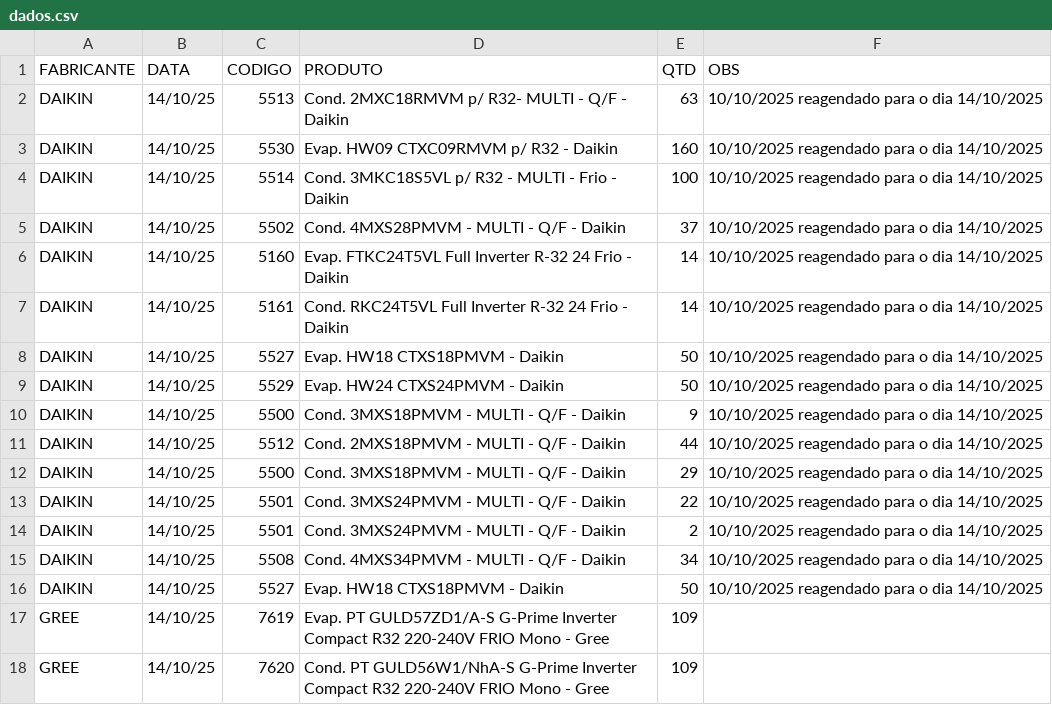
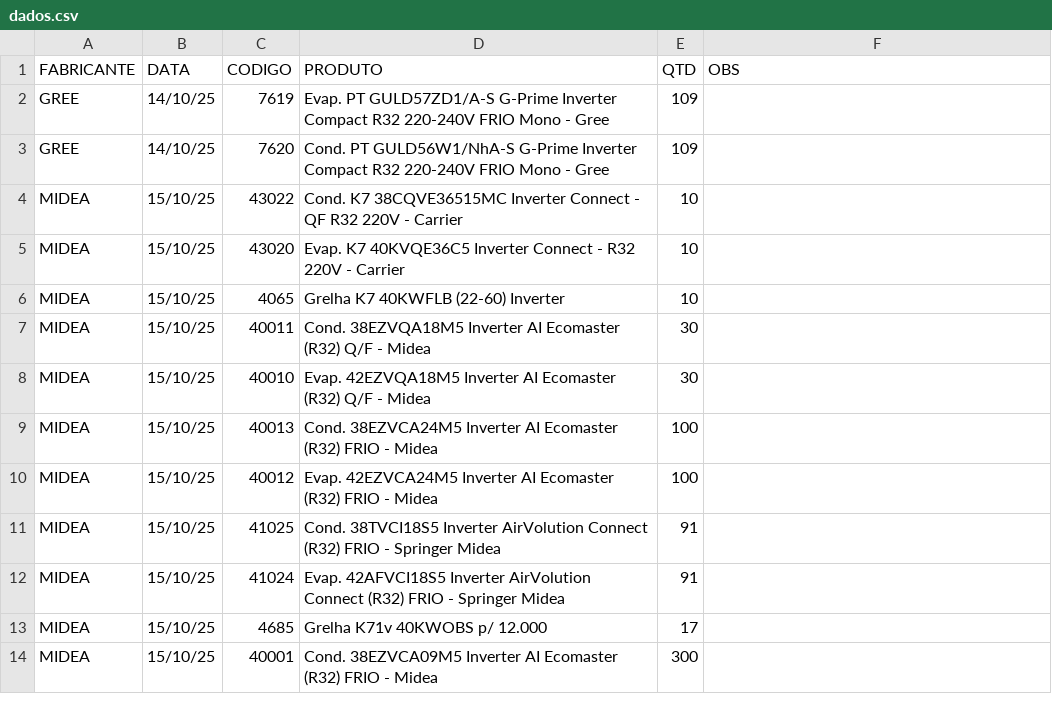
Before and after one commit to discomerciologistica/agendamentos, a CSV file: dados.csv, drawn as a sheet; only a part is shown; the shorter side is filled out with more unchanged rows.

Commit message:
Update dados.csv

```diff
--- a/dados.csv
+++ b/dados.csv
@@ -1,17 +1,2 @@
 FABRICANTE,DATA,CODIGO,PRODUTO,QTD,OBS
-DAIKIN,14/10/25,5513,Cond. 2MXC18RMVM p/ R32- MULTI - Q/F - Daikin,63,10/10/2025 reagendado para o dia 14/10/2025
-DAIKIN,14/10/25,5530,Evap. HW09  CTXC09RMVM p/ R32 - Daikin,160,10/10/2025 reagendado para o dia 14/10/2025
-DAIKIN,14/10/25,5514,Cond. 3MKC18S5VL p/ R32 - MULTI - Frio - Daikin,100,10/10/2025 reagendado para o dia 14/10/2025
-DAIKIN,14/10/25,5502,Cond. 4MXS28PMVM - MULTI - Q/F - Daikin,37,10/10/2025 reagendado para o dia 14/10/2025
-DAIKIN,14/10/25,5160,Evap. FTKC24T5VL Full Inverter R-32  24 Frio - Daikin,14,10/10/2025 reagendado para o dia 14/10/2025
-DAIKIN,14/10/25,5161,Cond. RKC24T5VL Full Inverter R-32  24 Frio - Daikin,14,10/10/2025 reagendado para o dia 14/10/2025
-DAIKIN,14/10/25,5527,Evap. HW18  CTXS18PMVM - Daikin,50,10/10/2025 reagendado para o dia 14/10/2025
-DAIKIN,14/10/25,5529,Evap. HW24  CTXS24PMVM  - Daikin,50,10/10/2025 reagendado para o dia 14/10/2025
-DAIKIN,14/10/25,5500,Cond. 3MXS18PMVM - MULTI - Q/F - Daikin,9,10/10/2025 reagendado para o dia 14/10/2025
-DAIKIN,14/10/25,5512,Cond. 2MXS18PMVM - MULTI - Q/F - Daikin,44,10/10/2025 reagendado para o dia 14/10/2025
-DAIKIN,14/10/25,5500,Cond. 3MXS18PMVM - MULTI - Q/F - Daikin,29,10/10/2025 reagendado para o dia 14/10/2025
-DAIKIN,14/10/25,5501,Cond. 3MXS24PMVM - MULTI - Q/F - Daikin,22,10/10/2025 reagendado para o dia 14/10/2025
-DAIKIN,14/10/25,5501,Cond. 3MXS24PMVM - MULTI - Q/F - Daikin,2,10/10/2025 reagendado para o dia 14/10/2025
-DAIKIN,14/10/25,5508,Cond. 4MXS34PMVM - MULTI - Q/F - Daikin,34,10/10/2025 reagendado para o dia 14/10/2025
-DAIKIN,14/10/25,5527,Evap. HW18  CTXS18PMVM - Daikin,50,10/10/2025 reagendado para o dia 14/10/2025
 GREE,14/10/25,7619,Evap. PT GULD57ZD1/A-S G-Prime Inverter Compact R32 220-240V FRIO Mono - Gree,109,
```
